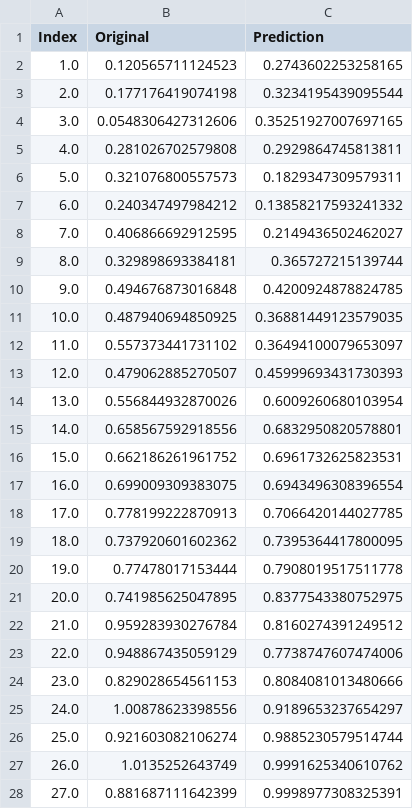
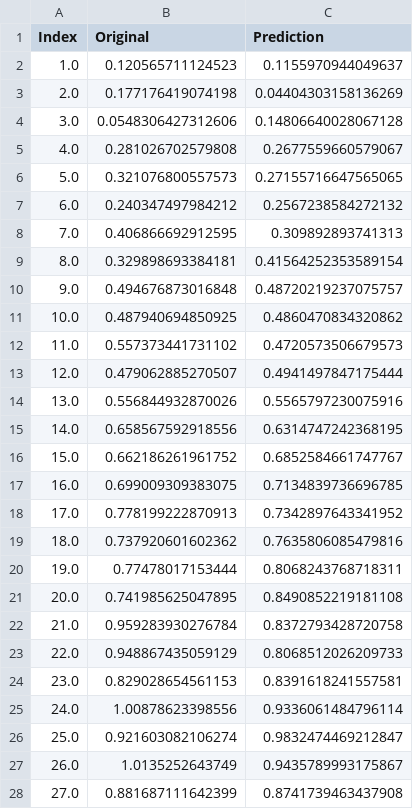
Before and after one commit to UO252391/learning-models-low-quality-data, a CSV file: resources/results/output-crisp.csv, drawn as a sheet; only a part is shown; the diff covers the shown part only.

```diff
--- a/resources/results/output-crisp.csv
+++ b/resources/results/output-crisp.csv
@@ -1,28 +1,28 @@
 Index;Original;Prediction
-1.0;0.120565711124523;0.2743602253258165
-2.0;0.177176419074198;0.3234195439095544
-3.0;0.0548306427312606;0.35251927007697165
-4.0;0.281026702579808;0.2929864745813811
-5.0;0.321076800557573;0.1829347309579311
-6.0;0.240347497984212;0.13858217593241332
-7.0;0.406866692912595;0.2149436502462027
-8.0;0.329898693384181;0.365727215139744
-9.0;0.494676873016848;0.4200924878824785
-10.0;0.487940694850925;0.36881449123579035
-11.0;0.557373441731102;0.36494100079653097
-12.0;0.479062885270507;0.45999693431730393
-13.0;0.556844932870026;0.6009260680103954
-14.0;0.658567592918556;0.6832950820578801
-15.0;0.662186261961752;0.6961732625823531
-16.0;0.699009309383075;0.6943496308396554
-17.0;0.778199222870913;0.7066420144027785
-18.0;0.737920601602362;0.7395364417800095
-19.0;0.77478017153444;0.7908019517511778
-20.0;0.741985625047895;0.8377543380752975
-21.0;0.959283930276784;0.8160274391249512
-22.0;0.948867435059129;0.7738747607474006
-23.0;0.829028654561153;0.8084081013480666
-24.0;1.00878623398556;0.9189653237654297
-25.0;0.921603082106274;0.9885230579514744
-26.0;1.0135252643749;0.9991625340610762
-27.0;0.881687111642399;0.9998977308325391
+1.0;0.120565711124523;0.1155970944049637
+2.0;0.177176419074198;0.04404303158136269
+3.0;0.0548306427312606;0.14806640028067128
+4.0;0.281026702579808;0.2677559660579067
+5.0;0.321076800557573;0.27155716647565065
+6.0;0.240347497984212;0.2567238584272132
+7.0;0.406866692912595;0.309892893741313
+8.0;0.329898693384181;0.41564252353589154
+9.0;0.494676873016848;0.48720219237075757
+10.0;0.487940694850925;0.4860470834320862
+11.0;0.557373441731102;0.4720573506679573
+12.0;0.479062885270507;0.4941497847175444
+13.0;0.556844932870026;0.5565797230075916
+14.0;0.658567592918556;0.6314747242368195
+15.0;0.662186261961752;0.6852584661747767
+16.0;0.699009309383075;0.7134839736696785
+17.0;0.778199222870913;0.7342897643341952
+18.0;0.737920601602362;0.7635806085479816
+19.0;0.77478017153444;0.8068243768718311
+20.0;0.741985625047895;0.8490852219181108
+21.0;0.959283930276784;0.8372793428720758
+22.0;0.948867435059129;0.8068512026209733
+23.0;0.829028654561153;0.8391618241557581
+24.0;1.00878623398556;0.9336061484796114
+25.0;0.921603082106274;0.9832474469212847
+26.0;1.0135252643749;0.9435789993175867
+27.0;0.881687111642399;0.8741739463437908
```
Also changed, not shown: 23 edited cells elsewhere in this file, resources/results/params-crisp.csv, 4 other files.
